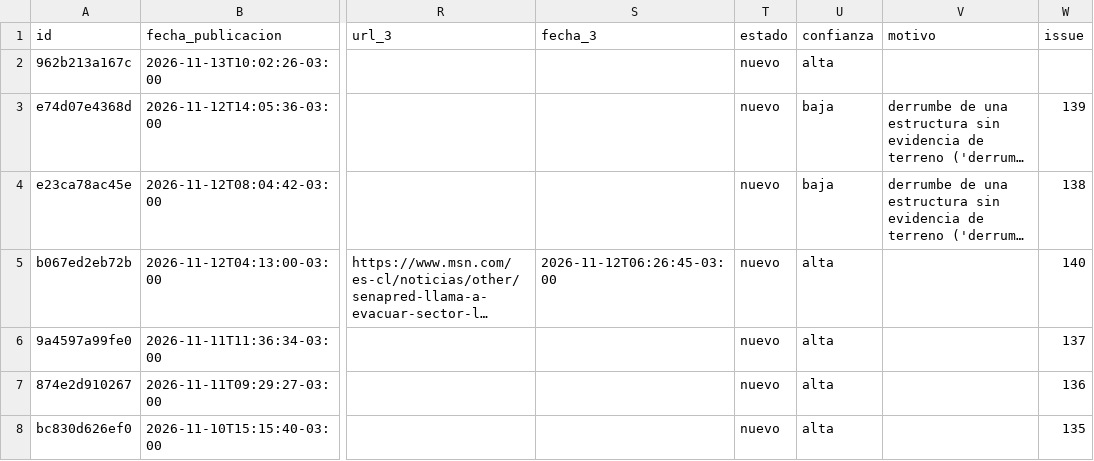
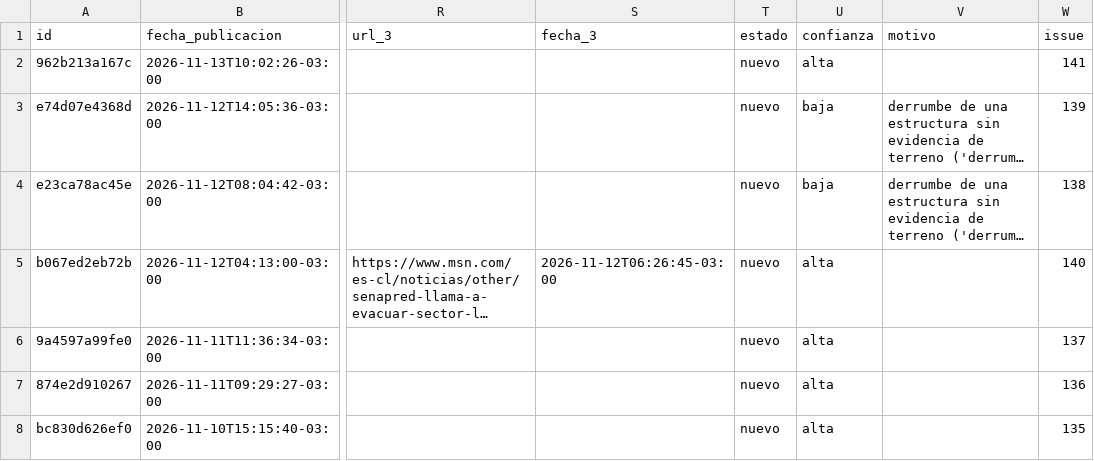
Before and after one commit to jalvarezamadogeologo/buscador-remociones, a CSV file: docs/eventos.csv, drawn as a sheet; only a part is shown, gaps mark what is left out; long unchanged cells end in …; the diff names each change by its address in the sheet, - before the commit and + after, or states it on an @@ line.

```diff
--- a/docs/eventos.csv
+++ b/docs/eventos.csv
-W2 (issue): (empty)
+W2 (issue): 141
```
Also changed, not shown: 1 other file.
